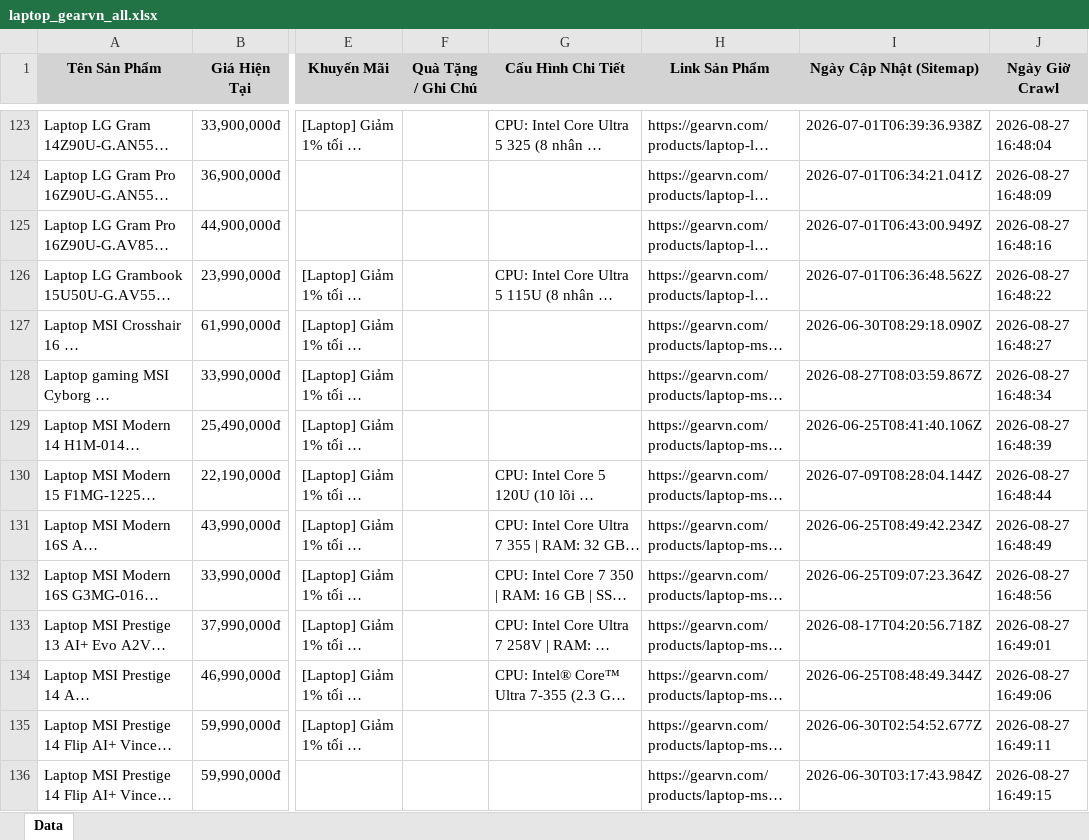
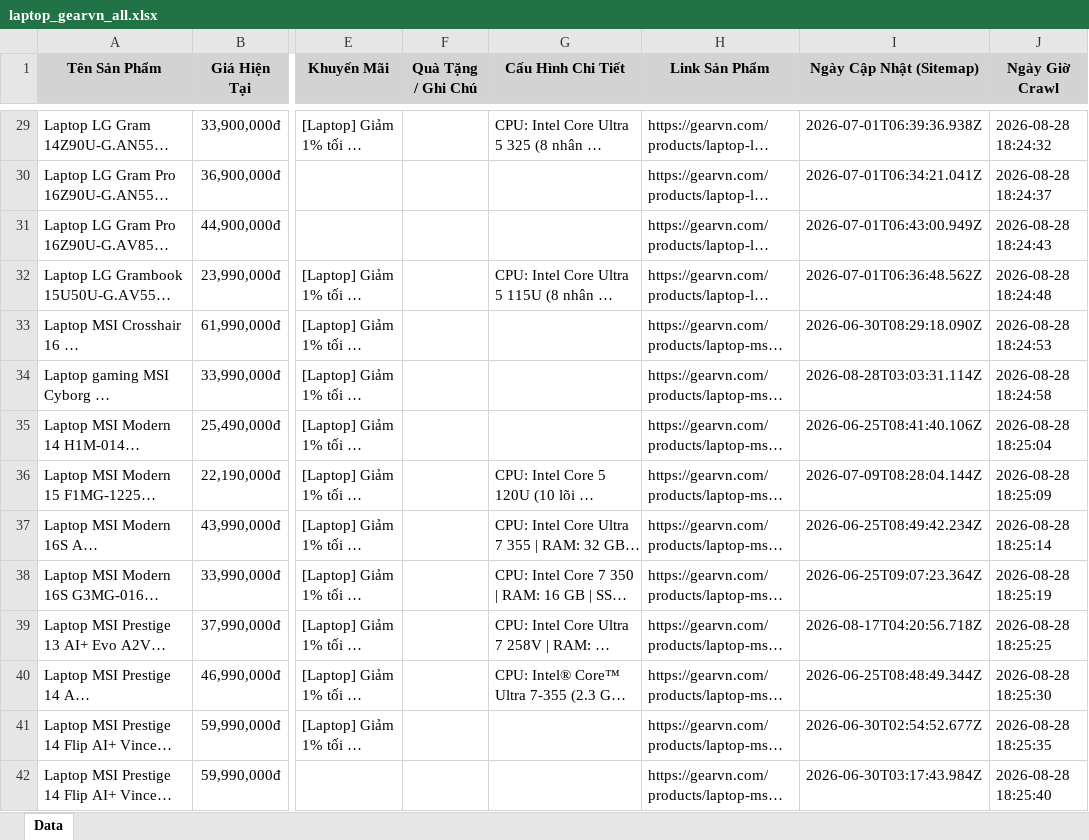
Before and after one commit to QuangTran-deptrai/crawl_laptop, an Excel workbook: laptop_gearvn_all.xlsx, sheet Data, drawn as a sheet; only a part is shown, gaps mark what is left out; long unchanged cells end in …; values as stored, in another font and other column widths than the file's, no borders; addresses are those after the commit; the diff covers the shown part only; the diff names each change by its address in the sheet, - before the commit and + after, or states it on an @@ line.

```diff
--- a/laptop_gearvn_all.xlsx (sheet Data)
+++ b/laptop_gearvn_all.xlsx (sheet Data)
-J29 (Ngày Giờ Crawl): 2026-08-27 16:48:04
+J29 (Ngày Giờ Crawl): 2026-08-28 18:24:32
-J30 (Ngày Giờ Crawl): 2026-08-27 16:48:09
+J30 (Ngày Giờ Crawl): 2026-08-28 18:24:37
-J31 (Ngày Giờ Crawl): 2026-08-27 16:48:16
+J31 (Ngày Giờ Crawl): 2026-08-28 18:24:43
-J32 (Ngày Giờ Crawl): 2026-08-27 16:48:22
+J32 (Ngày Giờ Crawl): 2026-08-28 18:24:48
-J33 (Ngày Giờ Crawl): 2026-08-27 16:48:27
+J33 (Ngày Giờ Crawl): 2026-08-28 18:24:53
-I34 (Ngày Cập Nhật (Sitemap)): 2026-08-27T08:03:59.867Z
+I34 (Ngày Cập Nhật (Sitemap)): 2026-08-28T03:03:31.114Z
-J34 (Ngày Giờ Crawl): 2026-08-27 16:48:34
+J34 (Ngày Giờ Crawl): 2026-08-28 18:24:58
-J35 (Ngày Giờ Crawl): 2026-08-27 16:48:39
+J35 (Ngày Giờ Crawl): 2026-08-28 18:25:04
-J36 (Ngày Giờ Crawl): 2026-08-27 16:48:44
+J36 (Ngày Giờ Crawl): 2026-08-28 18:25:09
-J37 (Ngày Giờ Crawl): 2026-08-27 16:48:49
+J37 (Ngày Giờ Crawl): 2026-08-28 18:25:14
-J38 (Ngày Giờ Crawl): 2026-08-27 16:48:56
+J38 (Ngày Giờ Crawl): 2026-08-28 18:25:19
-J39 (Ngày Giờ Crawl): 2026-08-27 16:49:01
+J39 (Ngày Giờ Crawl): 2026-08-28 18:25:25
-J40 (Ngày Giờ Crawl): 2026-08-27 16:49:06
+J40 (Ngày Giờ Crawl): 2026-08-28 18:25:30
-J41 (Ngày Giờ Crawl): 2026-08-27 16:49:11
+J41 (Ngày Giờ Crawl): 2026-08-28 18:25:35
-J42 (Ngày Giờ Crawl): 2026-08-27 16:49:15
+J42 (Ngày Giờ Crawl): 2026-08-28 18:25:40
```
Also changed, not shown: 94 added rows, 94 removed rows and 129 edited cells elsewhere in this sheet, laptop_tgdd_all.xlsx.
